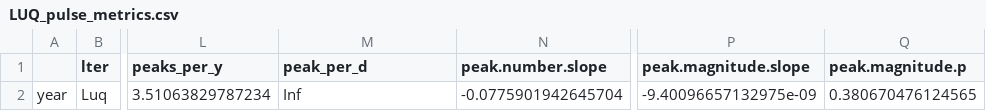
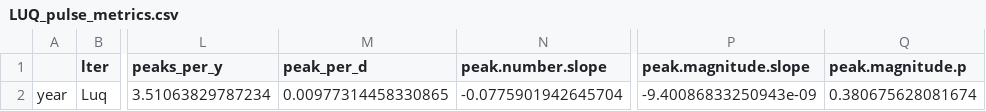
Before and after one commit to PEGutierrezF/PulseDynWorkingGroup_Luq, a CSV file: data/LUQ_pulse_metrics.csv, drawn as a sheet; only a part is shown, gaps mark what is left out; the diff names each change by its address in the sheet, - before the commit and + after, or states it on an @@ line.

Commit message:
data

```diff
--- a/data/LUQ_pulse_metrics.csv
+++ b/data/LUQ_pulse_metrics.csv
-M2 (peak_per_d): Inf
+M2 (peak_per_d): 0.00977314458330865
-P2 (peak.magnitude.slope): -9.40096657132975e-09
+P2 (peak.magnitude.slope): -9.40086833250943e-09
-Q2 (peak.magnitude.p): 0.380670476124565
+Q2 (peak.magnitude.p): 0.380675628081674
```
Also changed, not shown: 2 other files.
